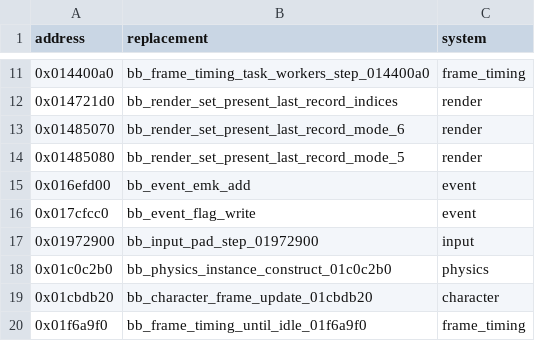
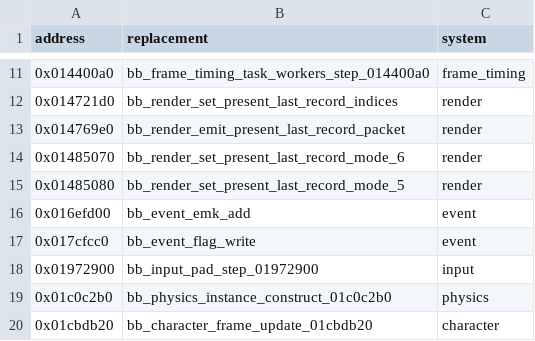
Before and after one commit to evill33t/Paleblood, a CSV file: game/hooks.csv, drawn as a sheet; only a part is shown, gaps mark what is left out; the shorter side is filled out with more unchanged rows.

```diff
--- a/game/hooks.csv
+++ b/game/hooks.csv
@@ -12,2 +12,3 @@ address,replacement,system
 0x014721d0,bb_render_set_present_last_record_indices,render
+0x014769e0,bb_render_emit_present_last_record_packet,render
 0x01485070,bb_render_set_present_last_record_mode_6,render
```
Also changed, not shown: symbols/functions.csv, 4 other files.
